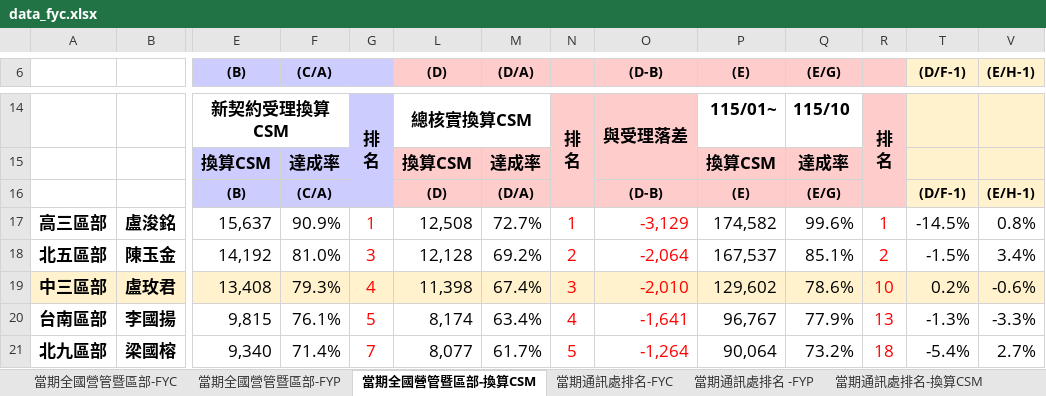
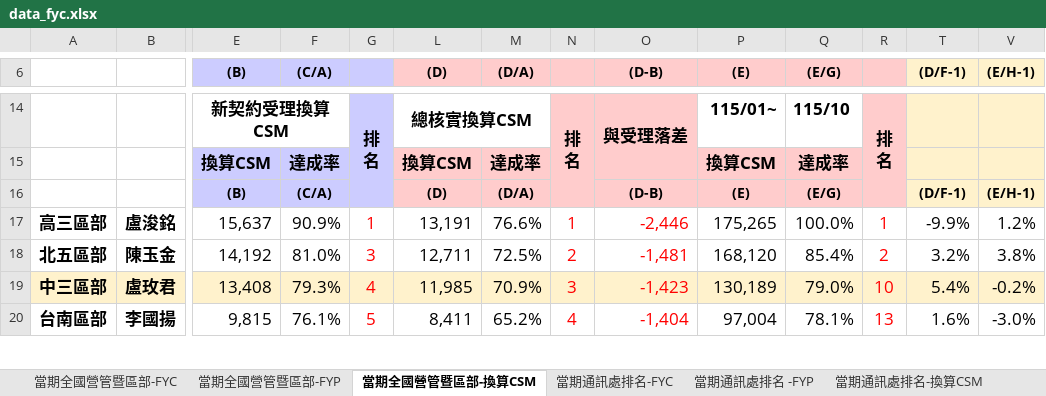
Before and after one commit to nehemiah1205/fubon-dashboard, an Excel workbook: data_fyc.xlsx, sheet 當期全國營管暨區部-換算CSM, drawn as a sheet; only a part is shown, gaps mark what is left out; values as stored, in another font and other column widths than the file's, no borders; charts and pictures and conditional formats not drawn; removed rows and columns are numbered as before the commit, all else as after; rows hold the shown columns only; the diff covers the shown part only; the diff names each change by its address in the sheet, - before the commit and + after, or states it on an @@ line.

```diff
--- a/data_fyc.xlsx (sheet 當期全國營管暨區部-換算CSM)
+++ b/data_fyc.xlsx (sheet 當期全國營管暨區部-換算CSM)
-L17 ((D)): 12,508
+L17 ((D)): 13,191
-M17 ((D/A)): 72.7%
+M17 ((D/A)): 76.6%
-O17 ((D-B)): -3,129
+O17 ((D-B)): -2,446
-P17 ((E)): 174,582
+P17 ((E)): 175,265
-Q17 ((E/G)): 99.6%
+Q17 ((E/G)): 100.0%
-T17 ((D/F-1)): -14.5%
+T17 ((D/F-1)): -9.9%
-V17 ((E/H-1)): 0.8%
+V17 ((E/H-1)): 1.2%
-L18 ((D)): 12,128
+L18 ((D)): 12,711
-M18 ((D/A)): 69.2%
+M18 ((D/A)): 72.5%
-O18 ((D-B)): -2,064
+O18 ((D-B)): -1,481
-P18 ((E)): 167,537
+P18 ((E)): 168,120
-Q18 ((E/G)): 85.1%
+Q18 ((E/G)): 85.4%
-T18 ((D/F-1)): -1.5%
+T18 ((D/F-1)): 3.2%
-V18 ((E/H-1)): 3.4%
+V18 ((E/H-1)): 3.8%
-L19 ((D)): 11,398
+L19 ((D)): 11,985
-M19 ((D/A)): 67.4%
+M19 ((D/A)): 70.9%
-O19 ((D-B)): -2,010
+O19 ((D-B)): -1,423
-P19 ((E)): 129,602
+P19 ((E)): 130,189
-Q19 ((E/G)): 78.6%
+Q19 ((E/G)): 79.0%
-T19 ((D/F-1)): 0.2%
+T19 ((D/F-1)): 5.4%
-V19 ((E/H-1)): -0.6%
+V19 ((E/H-1)): -0.2%
-L20 ((D)): 8,174
+L20 ((D)): 8,411
-M20 ((D/A)): 63.4%
+M20 ((D/A)): 65.2%
-O20 ((D-B)): -1,641
+O20 ((D-B)): -1,404
-P20 ((E)): 96,767
+P20 ((E)): 97,004
-Q20 ((E/G)): 77.9%
+Q20 ((E/G)): 78.1%
-T20 ((D/F-1)): -1.3%
+T20 ((D/F-1)): 1.6%
-V20 ((E/H-1)): -3.3%
+V20 ((E/H-1)): -3.0%
-row 21: 北九區部 | 梁國榕 | 9,340 | 71.4% | 7 | 8,077 | 61.7% | 5 | -1,264 | 90,064 | 73.2% | 18 | -5.4% | 2.7%
```
Also changed, not shown: 7 added rows, 6 removed rows and 102 edited cells elsewhere in this sheet, sheet 個人排名_FYC, sheet 當期通訊處排名-換算CSM, sheet 當期通訊處排名-FYC, sheet 當期通訊處排名 -FYP, sheet 當期全國營管暨區部-FYC, sheet 當期全國營管暨區部-FYP, hidden cells, charts or pictures, data_kpi.xlsm, 3 other files.
